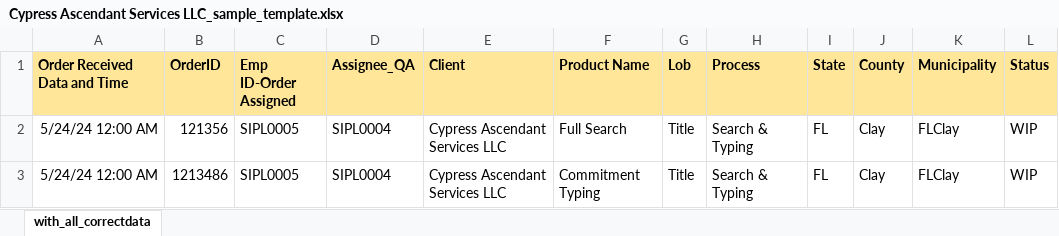
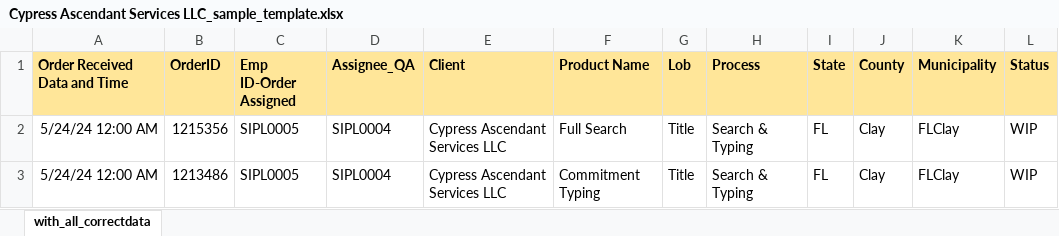
Before and after one commit to AK-8778232465/omtmig1, an Excel workbook: public/template/Cypress Ascendant Services LLC_sample_template.xlsx, sheet with_all_correctdata, drawn as a sheet; only a part is shown; values as stored, in another font and other column widths than the file's, no borders; the diff names each change by its address in the sheet, - before the commit and + after, or states it on an @@ line.

```diff
--- a/public/template/Cypress Ascendant Services LLC_sample_template.xlsx (sheet with_all_correctdata)
+++ b/public/template/Cypress Ascendant Services LLC_sample_template.xlsx (sheet with_all_correctdata)
-B2 (OrderID): 121356
+B2 (OrderID): 1215356
```
